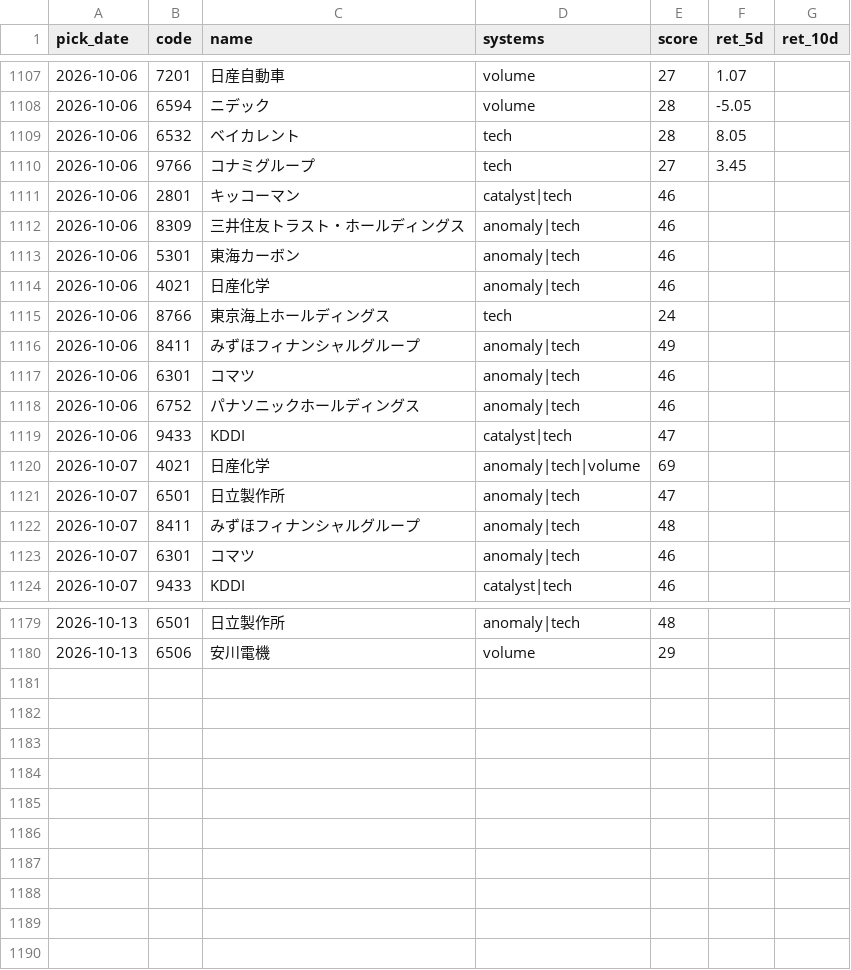
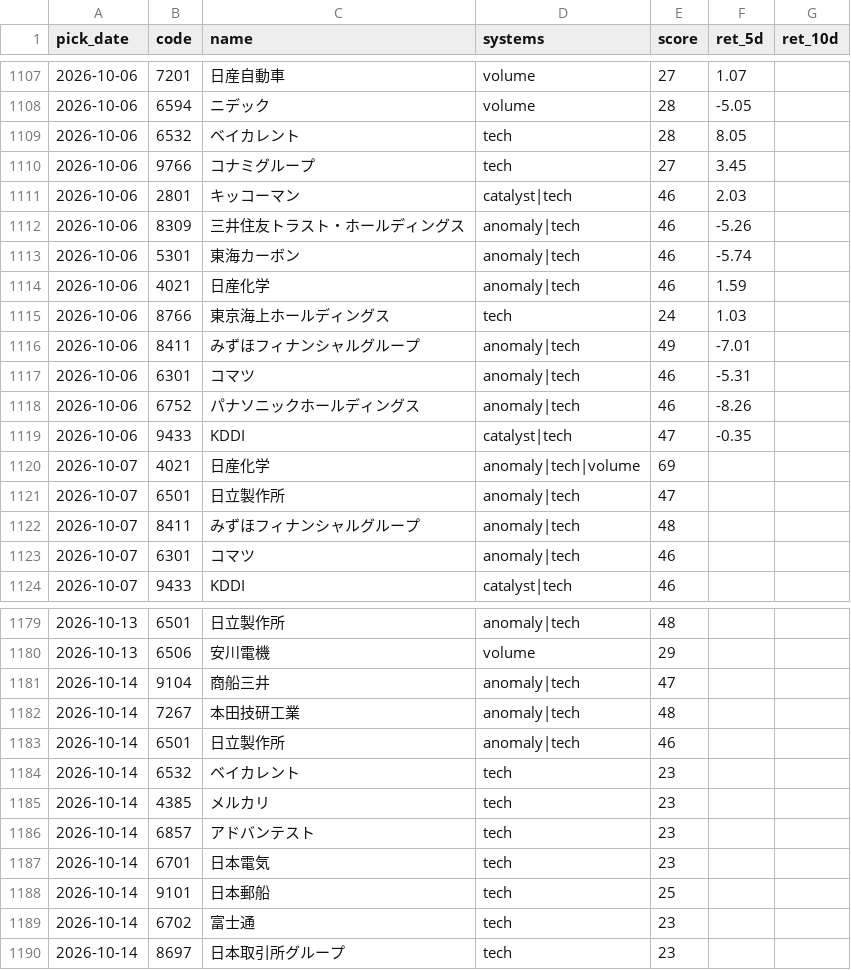
Before and after one commit to Resapan159/Kabu-app, a CSV file: history/results.csv, drawn as a sheet; only a part is shown, gaps mark what is left out; the diff covers the shown part only.

```diff
--- a/history/results.csv
+++ b/history/results.csv
@@ -1110,11 +1110,11 @@ pick_date,code,name,systems,score,ret_5d,ret_10d
 2026-10-06,9766,コナミグループ,tech,27,3.45,
-2026-10-06,2801,キッコーマン,catalyst|tech,46,,
-2026-10-06,8309,三井住友トラスト・ホールディングス,anomaly|tech,46,,
-2026-10-06,5301,東海カーボン,anomaly|tech,46,,
-2026-10-06,4021,日産化学,anomaly|tech,46,,
-2026-10-06,8766,東京海上ホールディングス,tech,24,,
-2026-10-06,8411,みずほフィナンシャルグループ,anomaly|tech,49,,
-2026-10-06,6301,コマツ,anomaly|tech,46,,
-2026-10-06,6752,パナソニックホールディングス,anomaly|tech,46,,
-2026-10-06,9433,KDDI,catalyst|tech,47,,
+2026-10-06,2801,キッコーマン,catalyst|tech,46,2.03,
+2026-10-06,8309,三井住友トラスト・ホールディングス,anomaly|tech,46,-5.26,
+2026-10-06,5301,東海カーボン,anomaly|tech,46,-5.74,
+2026-10-06,4021,日産化学,anomaly|tech,46,1.59,
+2026-10-06,8766,東京海上ホールディングス,tech,24,1.03,
+2026-10-06,8411,みずほフィナンシャルグループ,anomaly|tech,49,-7.01,
+2026-10-06,6301,コマツ,anomaly|tech,46,-5.31,
+2026-10-06,6752,パナソニックホールディングス,anomaly|tech,46,-8.26,
+2026-10-06,9433,KDDI,catalyst|tech,47,-0.35,
 2026-10-07,4021,日産化学,anomaly|tech|volume,69,,
@@ -1180 +1180,11 @@ pick_date,code,name,systems,score,ret_5d,ret_10d
 2026-10-13,6506,安川電機,volume,29,,
+2026-10-14,9104,商船三井,anomaly|tech,47,,
+2026-10-14,7267,本田技研工業,anomaly|tech,48,,
+2026-10-14,6501,日立製作所,anomaly|tech,46,,
+2026-10-14,6532,ベイカレント,tech,23,,
+2026-10-14,4385,メルカリ,tech,23,,
+2026-10-14,6857,アドバンテスト,tech,23,,
+2026-10-14,6701,日本電気,tech,23,,
+2026-10-14,9101,日本郵船,tech,25,,
+2026-10-14,6702,富士通,tech,23,,
+2026-10-14,8697,日本取引所グループ,tech,23,,
```
Also changed, not shown: 16 edited cells elsewhere in this file, history/picks.csv, 4 other files.
